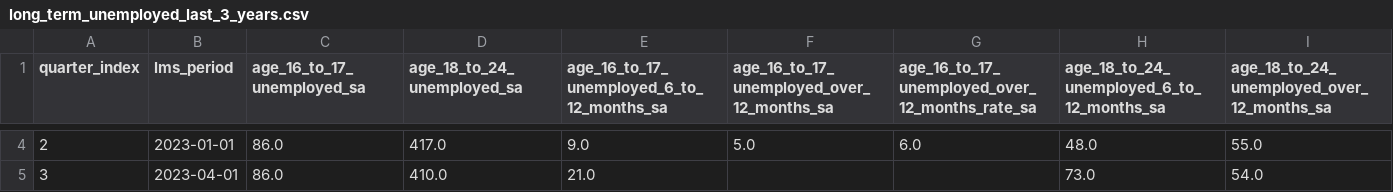
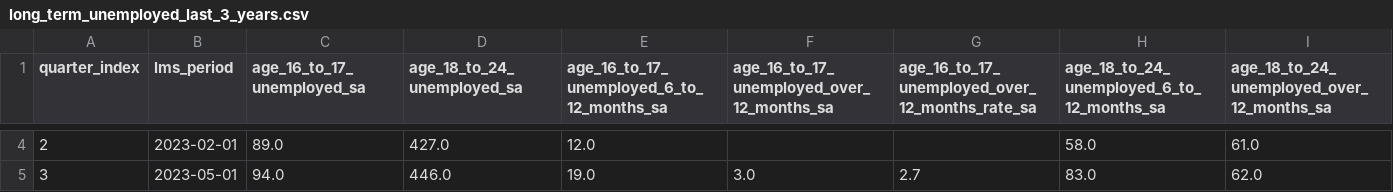
Before and after one commit to infogr8/yff-data, a CSV file: src/_data/sources/labour-market/long_term_unemployed_last_3_years.csv, drawn as a sheet; only a part is shown, gaps mark what is left out; the diff covers the shown part only; the diff names each change by its address in the sheet, - before the commit and + after, or states it on an @@ line.

```diff
--- a/src/_data/sources/labour-market/long_term_unemployed_last_3_years.csv
+++ b/src/_data/sources/labour-market/long_term_unemployed_last_3_years.csv
-B4 (lms_period): 2023-01-01
+B4 (lms_period): 2023-02-01
-C4 (age_16_to_17_unemployed_sa): 86.0
+C4 (age_16_to_17_unemployed_sa): 89.0
-D4 (age_18_to_24_unemployed_sa): 417.0
+D4 (age_18_to_24_unemployed_sa): 427.0
-E4: 9.0
+E4: 12.0
-F4: 5.0
+F4: (empty)
-G4: 6.0
+G4: (empty)
-H4: 48.0
+H4: 58.0
-I4: 55.0
+I4: 61.0
-B5 (lms_period): 2023-04-01
+B5 (lms_period): 2023-05-01
-C5 (age_16_to_17_unemployed_sa): 86.0
+C5 (age_16_to_17_unemployed_sa): 94.0
-D5 (age_18_to_24_unemployed_sa): 410.0
+D5 (age_18_to_24_unemployed_sa): 446.0
-E5: 21.0
+E5: 19.0
-F5: (empty)
+F5: 3.0
-G5: (empty)
+G5: 2.7
-H5: 73.0
+H5: 83.0
-I5: 54.0
+I5: 62.0
```
Also changed, not shown: 170 edited cells elsewhere in this file, data/labour-market/monthly-rolling.csv, data/vacancies/vacancies_by_date.csv, 52 other files.
